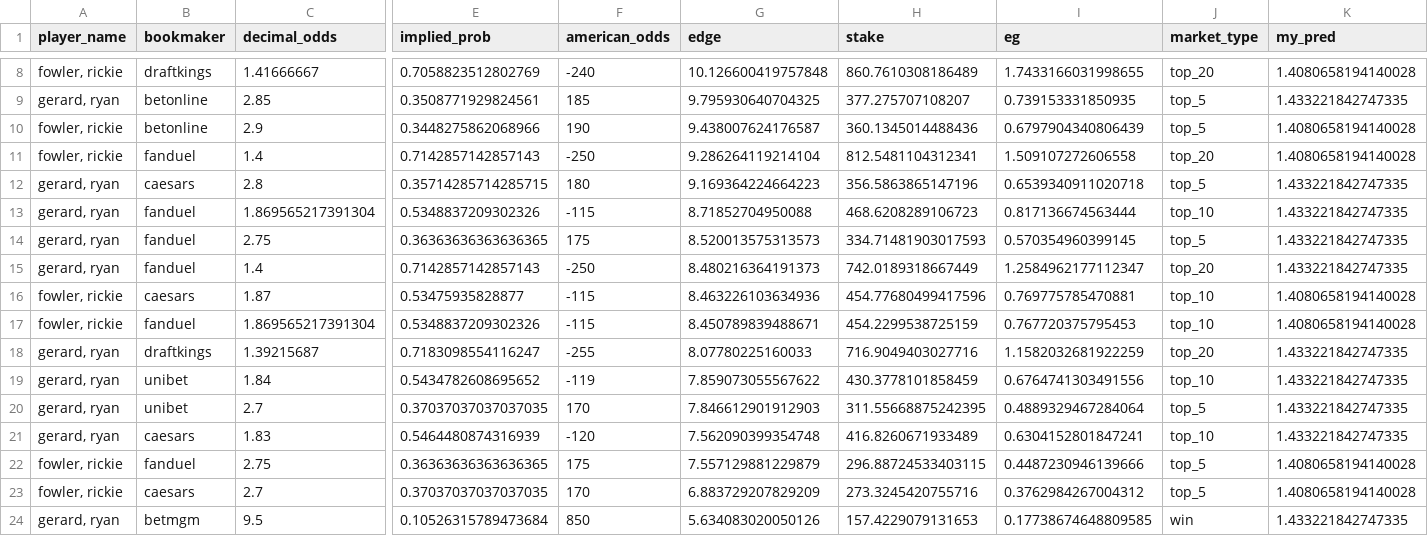
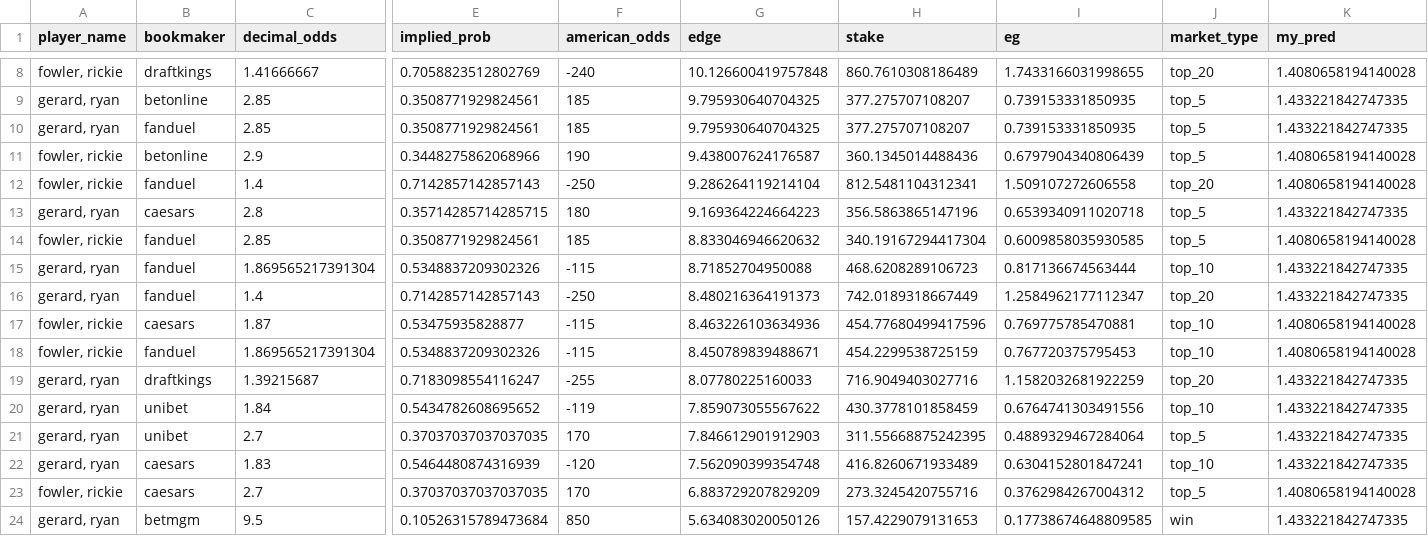
Before and after one commit to mslade50/sims_process, a CSV file: dashboard_data/finish_equity_live.csv, drawn as a sheet; only a part is shown, gaps mark what is left out; removed rows and columns are numbered as before the commit, all else as after; rows hold the shown columns only; the diff covers the shown part only; the diff names each change by its address in the sheet, - before the commit and + after, or states it on an @@ line.

```diff
--- a/dashboard_data/finish_equity_live.csv
+++ b/dashboard_data/finish_equity_live.csv
+row 10: gerard, ryan | fanduel | 2.85 | 0.3508771929824561 | 185 | 9.795930640704325 | 377.275707108207 | 0.739153331850935 | top_5 | 1.433221842747335
+row 14: fowler, rickie | fanduel | 2.85 | 0.3508771929824561 | 185 | 8.833046946620632 | 340.19167294417304 | 0.6009858035930585 | top_5 | 1.4080658194140028
-row 14: gerard, ryan | fanduel | 2.75 | 0.36363636363636365 | 175 | 8.520013575313573 | 334.71481903017593 | 0.570354960399145 | top_5 | 1.433221842747335
-row 22: fowler, rickie | fanduel | 2.75 | 0.36363636363636365 | 175 | 7.557129881229879 | 296.88724533403115 | 0.4487230946139666 | top_5 | 1.4080658194140028
```
Also changed, not shown: 3 added rows, 1 removed row, 3 moved rows and 8 edited cells elsewhere in this file, dashboard_data/fair_card_r2.csv, dashboard_data/outright_win_edges.csv, 2 other files.
